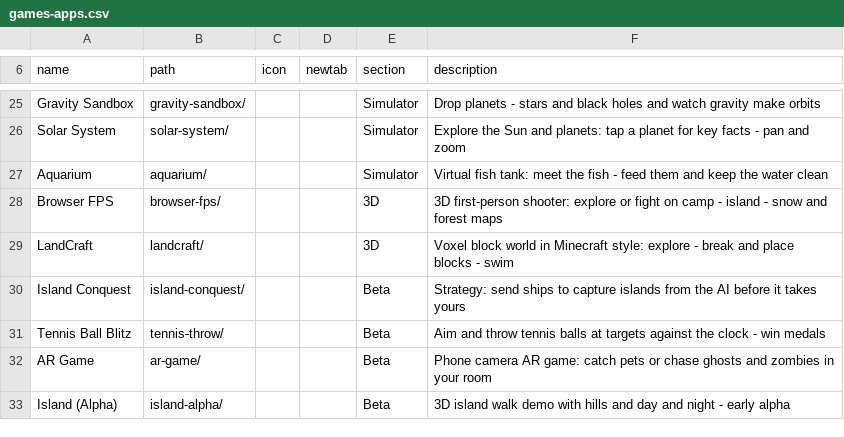
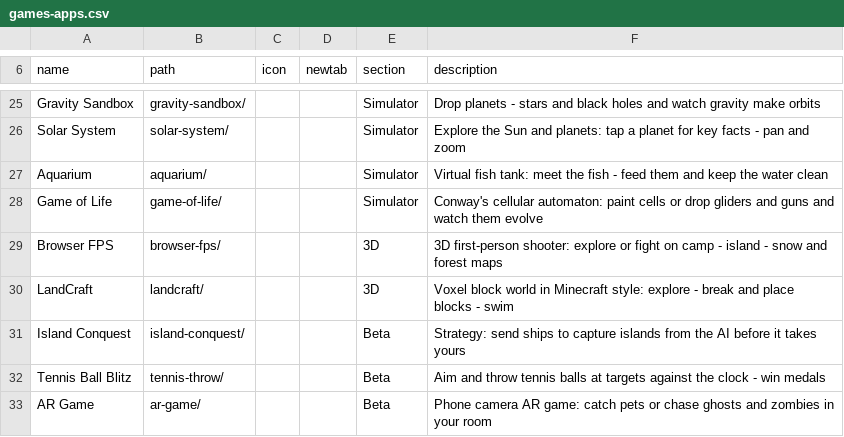
Before and after one commit to jor-teron/sites, a CSV file: apps/games/games-apps.csv, drawn as a sheet; only a part is shown, gaps mark what is left out; the shorter side is filled out with more unchanged rows.

Commit message:
LIFE-1: Game of Life (wrap-around 60x60 grid, draw/pan, pinch/wheel zoom, patterns, shared settings)

```diff
--- a/apps/games/games-apps.csv
+++ b/apps/games/games-apps.csv
@@ -27,2 +27,3 @@ Solar System,      solar-system/,  , , Simulator, Explore the Sun and planets: t
 Aquarium,          aquarium/,      , , Simulator, Virtual fish tank: meet the fish - feed them and keep the water clean
+Game of Life,      game-of-life/,  , , Simulator, Conway's cellular automaton: paint cells or drop gliders and guns and watch them evolve
 Browser FPS,       browser-fps/,   , , 3D, 3D first-person shooter: explore or fight on camp - island - snow and forest maps
```
Also changed, not shown: 12 other files.
